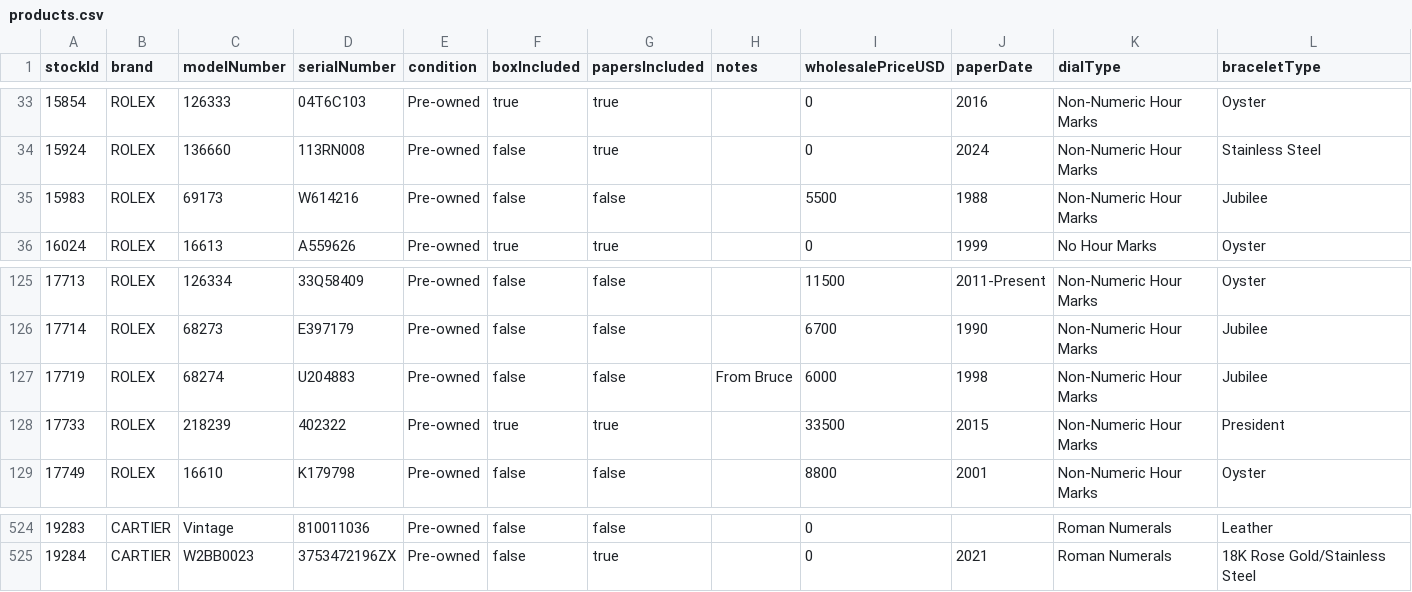
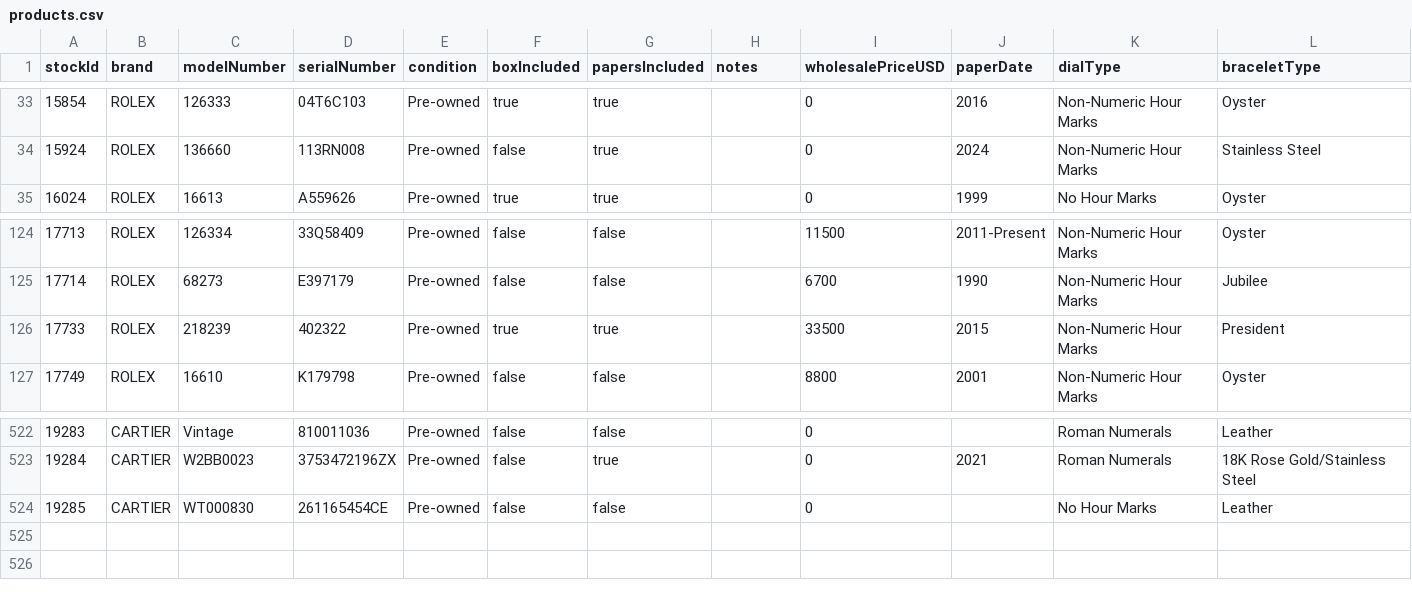
Before and after one commit to swissmadecorp/swissmadecorp-repo, a CSV file: public/uploads/products.csv, drawn as a sheet; only a part is shown, gaps mark what is left out; removed rows and columns are numbered as before the commit, all else as after; rows hold the shown columns only; the diff names each change by its address in the sheet, - before the commit and + after, or states it on an @@ line.

Commit message:
Auto-commit 2026-09-24 18:50

```diff
--- a/public/uploads/products.csv
+++ b/public/uploads/products.csv
-row 35: 15983 | ROLEX | 69173 | W614216 | Pre-owned | false | false |  | 5500 | 1988 | Non-Numeric Hour Marks | Jubilee
-row 127: 17719 | ROLEX | 68274 | U204883 | Pre-owned | false | false | From Bruce | 6000 | 1998 | Non-Numeric Hour Marks | Jubilee
+row 524: 19285 | CARTIER | WT000830 | 261165454CE | Pre-owned | false | false |  | 0 |  | No Hour Marks | Leather
```
